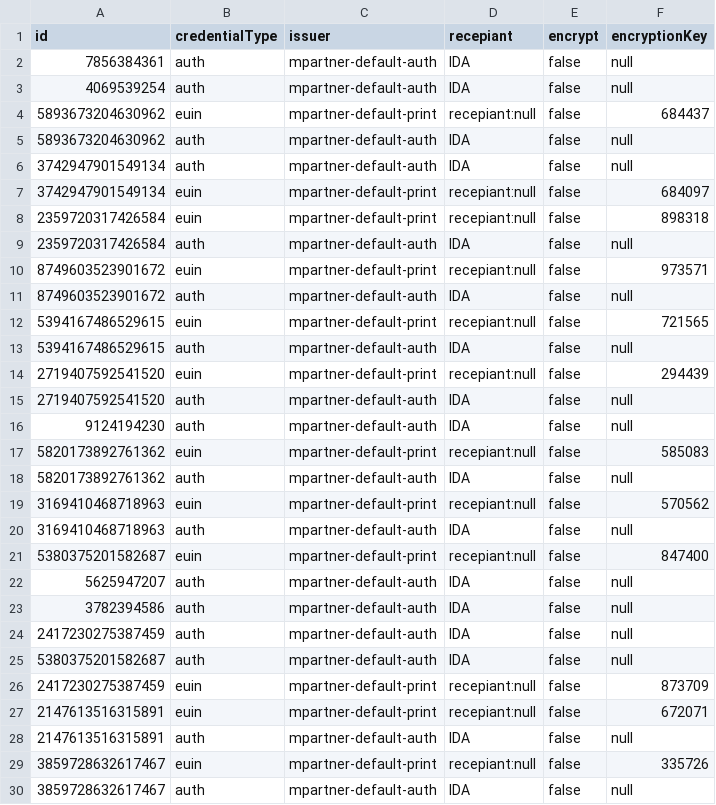
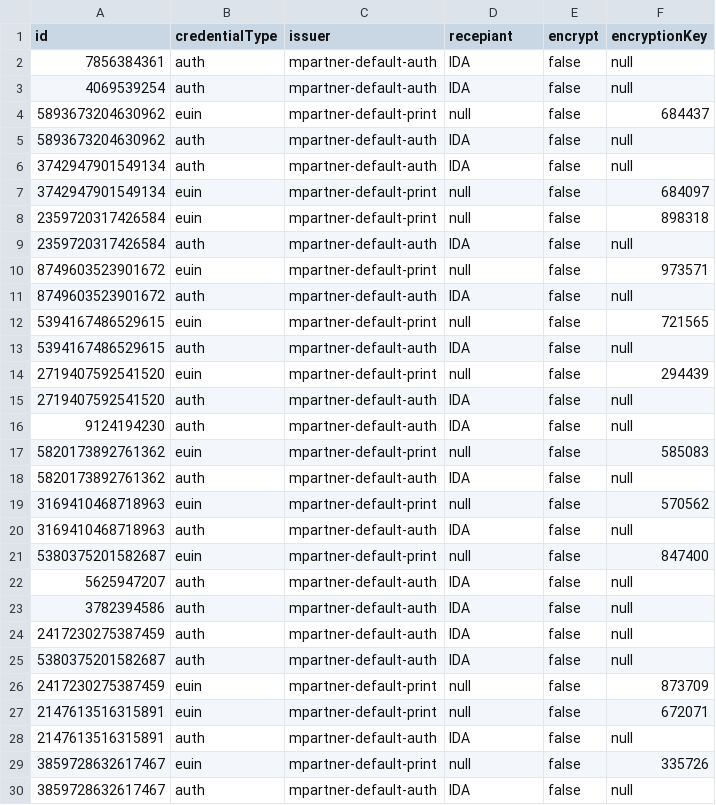
Before and after one commit to mosip/performance-test-scripts, a CSV file: commons/credential/support-files/credRequestVariables.csv, drawn as a sheet; only a part is shown; the diff covers the shown part only.

Commit message:
Add files via upload

```diff
--- a/commons/credential/support-files/credRequestVariables.csv
+++ b/commons/credential/support-files/credRequestVariables.csv
@@ -3,20 +3,20 @@ id,credentialType,issuer,recepiant,encrypt,encryptionKey
 4069539254,auth,mpartner-default-auth,IDA,false,null
-5893673204630962,euin,mpartner-default-print,recepiant:null,false,"684437"
+5893673204630962,euin,mpartner-default-print,null,false,"684437"
 5893673204630962,auth,mpartner-default-auth,IDA,false,null
 3742947901549134,auth,mpartner-default-auth,IDA,false,null
-3742947901549134,euin,mpartner-default-print,recepiant:null,false,"684097"
-2359720317426584,euin,mpartner-default-print,recepiant:null,false,"898318"
+3742947901549134,euin,mpartner-default-print,null,false,"684097"
+2359720317426584,euin,mpartner-default-print,null,false,"898318"
 2359720317426584,auth,mpartner-default-auth,IDA,false,null
-8749603523901672,euin,mpartner-default-print,recepiant:null,false,"973571"
+8749603523901672,euin,mpartner-default-print,null,false,"973571"
 8749603523901672,auth,mpartner-default-auth,IDA,false,null
-5394167486529615,euin,mpartner-default-print,recepiant:null,false,"721565"
+5394167486529615,euin,mpartner-default-print,null,false,"721565"
 5394167486529615,auth,mpartner-default-auth,IDA,false,null
-2719407592541520,euin,mpartner-default-print,recepiant:null,false,"294439"
+2719407592541520,euin,mpartner-default-print,null,false,"294439"
 2719407592541520,auth,mpartner-default-auth,IDA,false,null
 9124194230,auth,mpartner-default-auth,IDA,false,null
-5820173892761362,euin,mpartner-default-print,recepiant:null,false,"585083"
+5820173892761362,euin,mpartner-default-print,null,false,"585083"
 5820173892761362,auth,mpartner-default-auth,IDA,false,null
-3169410468718963,euin,mpartner-default-print,recepiant:null,false,"570562"
+3169410468718963,euin,mpartner-default-print,null,false,"570562"
 3169410468718963,auth,mpartner-default-auth,IDA,false,null
-5380375201582687,euin,mpartner-default-print,recepiant:null,false,"847400"
+5380375201582687,euin,mpartner-default-print,null,false,"847400"
 5625947207,auth,mpartner-default-auth,IDA,false,null
@@ -25,6 +25,6 @@ id,credentialType,issuer,recepiant,encrypt,encryptionKey
 5380375201582687,auth,mpartner-default-auth,IDA,false,null
-2417230275387459,euin,mpartner-default-print,recepiant:null,false,"873709"
-2147613516315891,euin,mpartner-default-print,recepiant:null,false,"672071"
+2417230275387459,euin,mpartner-default-print,null,false,"873709"
+2147613516315891,euin,mpartner-default-print,null,false,"672071"
 2147613516315891,auth,mpartner-default-auth,IDA,false,null
-3859728632617467,euin,mpartner-default-print,recepiant:null,false,"335726"
+3859728632617467,euin,mpartner-default-print,null,false,"335726"
 3859728632617467,auth,mpartner-default-auth,IDA,false,null
```
Also changed, not shown: 25 edited cells elsewhere in this file.
